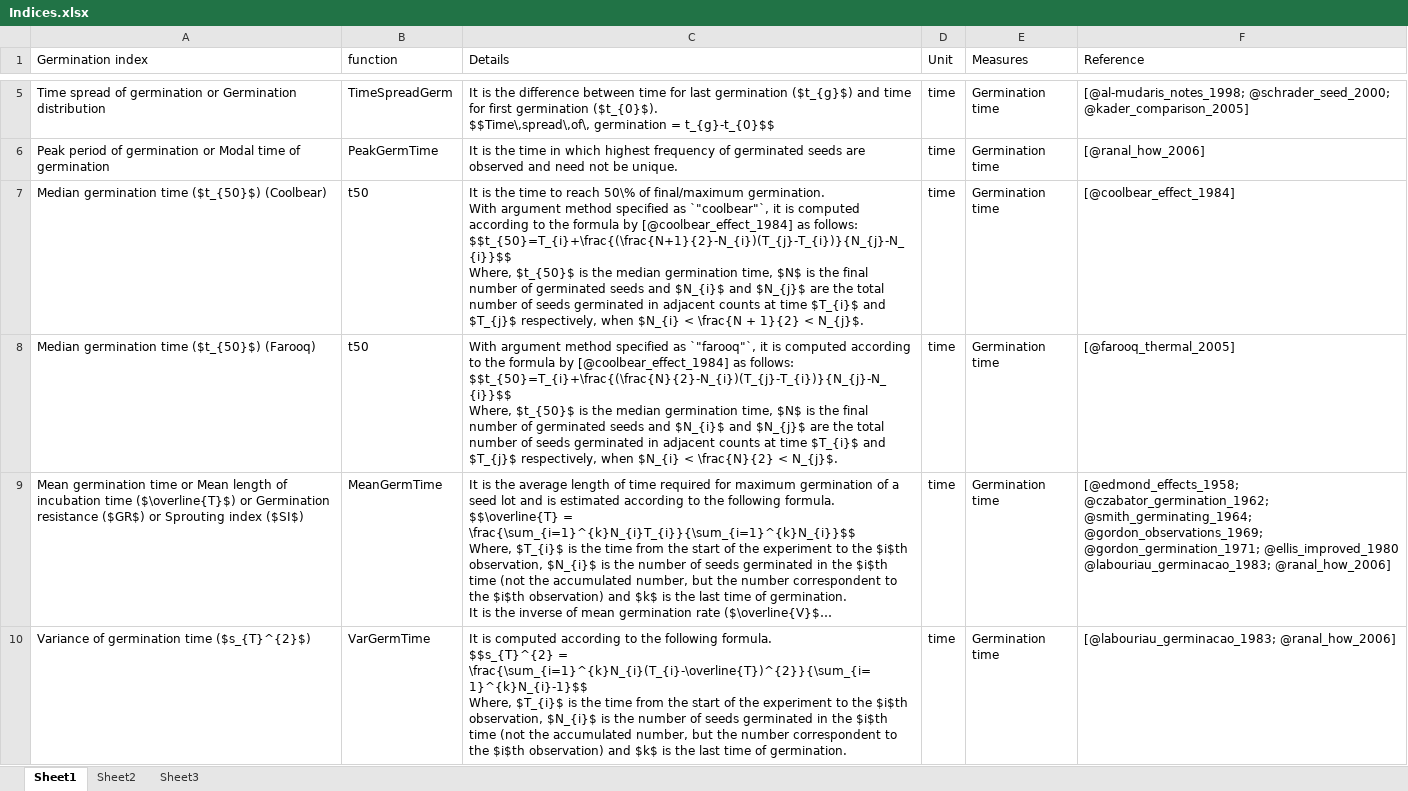
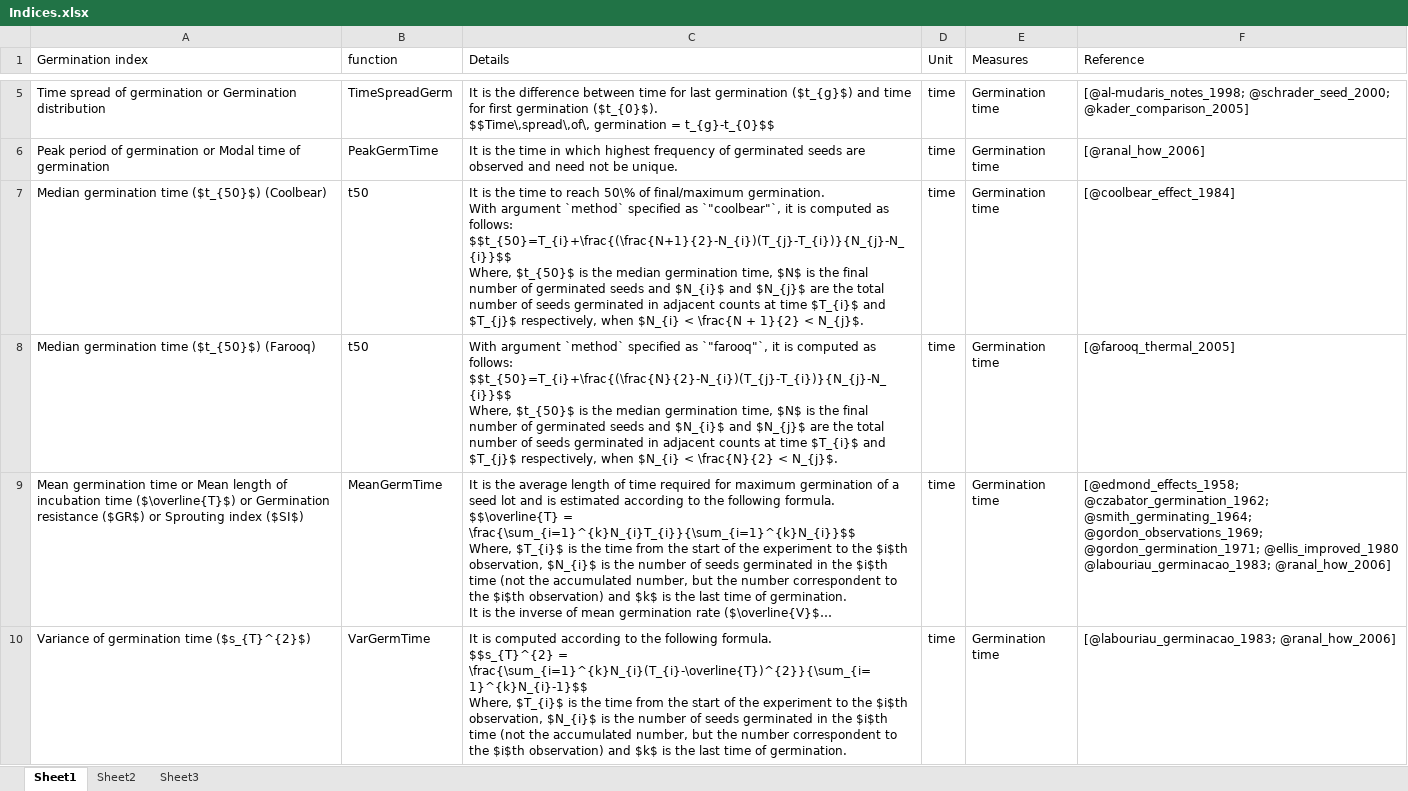
Before and after one commit to aravind-j/germinationmetrics, an Excel workbook: vignettes/Indices.xlsx, sheet Sheet1, drawn as a sheet; only a part is shown, gaps mark what is left out; long unchanged cells end in …; values as stored, in another font and other column widths than the file's, no borders; the diff names each change by its address in the sheet, - before the commit and + after, or states it on an @@ line.

Commit message:
Fixed details of t50 in Table 3

```diff
--- a/vignettes/Indices.xlsx (sheet Sheet1)
+++ b/vignettes/Indices.xlsx (sheet Sheet1)
-C7 (Details): …With argument method specified as `"coolbear"`, it is computed according to the formula by [@coolbear_effect_1984] as follows:…
+C7 (Details): …With argument `method` specified as `"coolbear"`, it is computed as follows:…
-C8 (Details): With argument method specified as `"farooq"`, it is computed according to the formula by [@coolbear_effect_1984] as follows:…
+C8 (Details): With argument `method` specified as `"farooq"`, it is computed as follows:…
```
Also changed, not shown: 2 other files.
